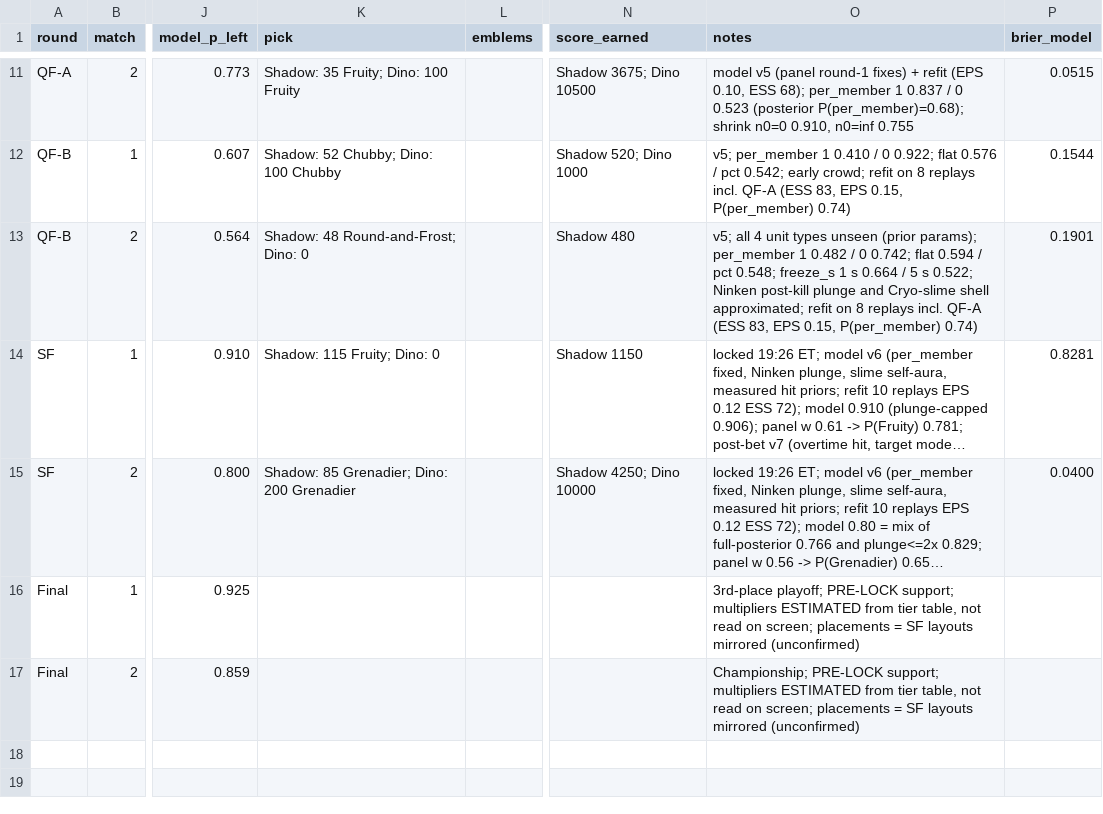
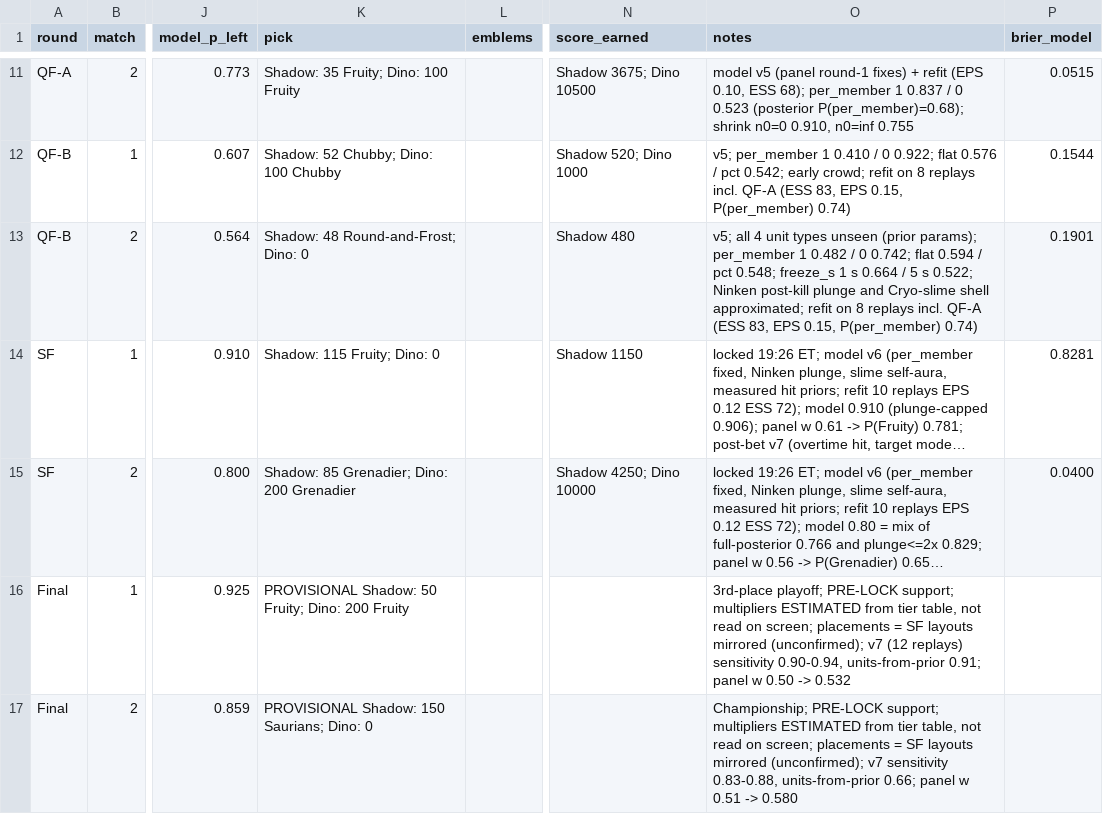
Before and after one commit to jadenzou1-dotcom/genshin-predictive-victory-dynamics, a CSV file: data/matches.csv, drawn as a sheet; only a part is shown, gaps mark what is left out; long unchanged cells end in …; the diff names each change by its address in the sheet, - before the commit and + after, or states it on an @@ line.

```diff
--- a/data/matches.csv
+++ b/data/matches.csv
-K16 (pick): (empty)
+K16 (pick): PROVISIONAL Shadow: 50 Fruity; Dino: 200 Fruity
-O16 (notes): …layouts mirrored (unconfirmed)
+O16 (notes): …layouts mirrored (unconfirmed); v7 (12 replays) sensitivity 0.90-0.94, units-from-prior 0.91; panel w 0.50 -> 0.532
-K17 (pick): (empty)
+K17 (pick): PROVISIONAL Shadow: 150 Saurians; Dino: 0
-O17 (notes): …layouts mirrored (unconfirmed)
+O17 (notes): …layouts mirrored (unconfirmed); v7 sensitivity 0.83-0.88, units-from-prior 0.66; panel w 0.51 -> 0.580
```
Also changed, not shown: 2 other files.
